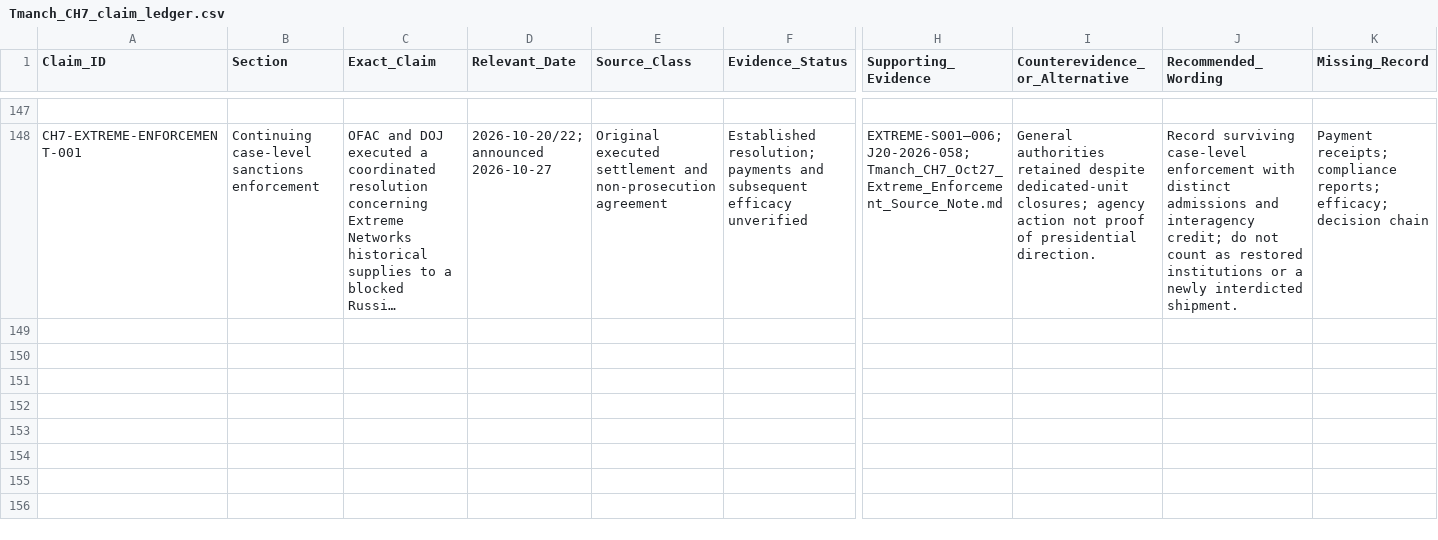
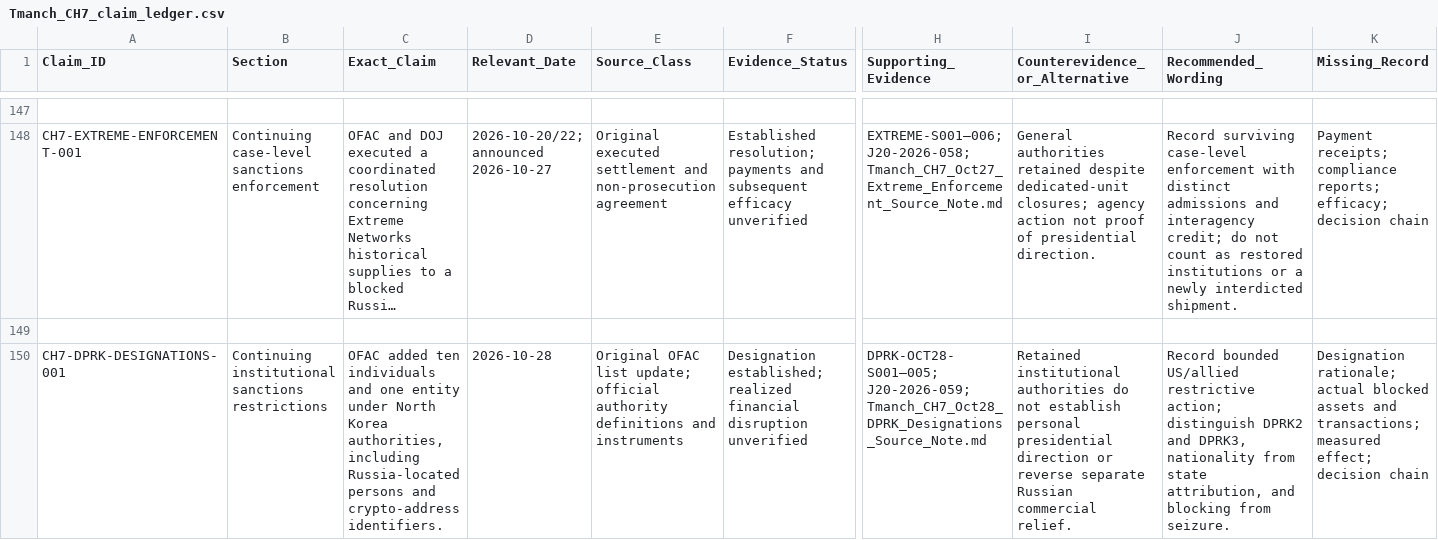
Before and after one commit to mfreeze77/DJT, a CSV file: research-library/Tmanch_CH7_claim_ledger.csv, drawn as a sheet; only a part is shown, gaps mark what is left out; long unchanged cells end in …; rows hold the shown columns only; the diff names each change by its address in the sheet, - before the commit and + after, or states it on an @@ line.

Commit message:
Document Oct 28 DPRK designations with bounded institutional benefit

```diff
--- a/research-library/Tmanch_CH7_claim_ledger.csv
+++ b/research-library/Tmanch_CH7_claim_ledger.csv
+row 149: (empty)
+row 150: CH7-DPRK-DESIGNATIONS-001 | Continuing institutional sanctions restrictions | OFAC added ten individuals and one entity under North Korea authorities, including Russia-located persons and crypto-address identifiers. | 2026-10-28 | Original OFAC list update; official authority definitions and instruments | Designation established; realized financial disruption unverified | DPRK-OCT28-S001–005; J20-2026-059; Tmanch_CH7_Oct28_DPRK_Designations_Source_Note.md | Retained institutional authorities do not establish personal presidential direction or reverse separate Russian commercial relief. | Record bounded US/allied restrictive action; distinguish DPRK2 and DPRK3, nationality from state attribution, and blocking from seizure. | Designation rationale; actual blocked assets and transactions; measured effect; decision chain
```
Also changed, not shown: research-library/Tmanch_CH7_J20_event_ledger.csv, 4 other files.
